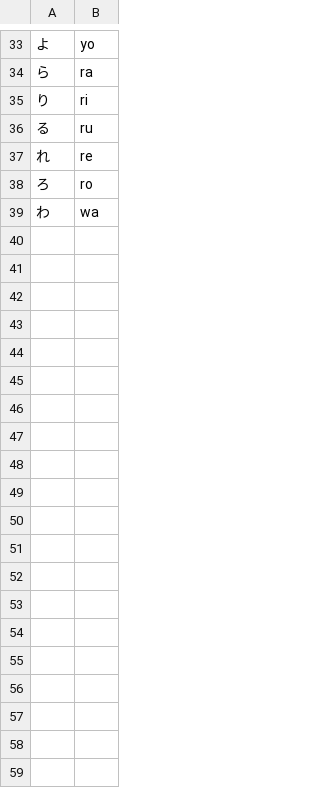
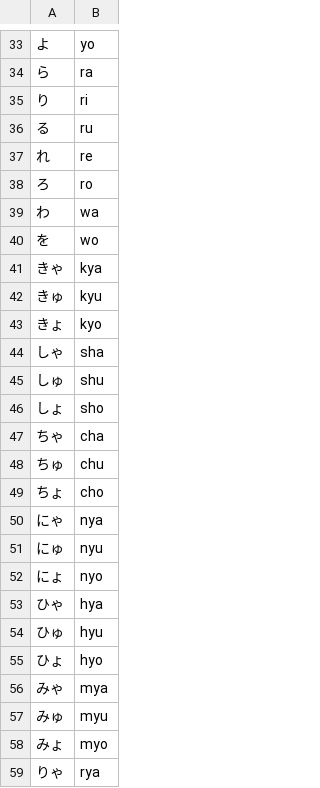
Before and after one commit to Amarboldaev/porfoSimple, a CSV file: data/words_to_learn.csv, drawn as a sheet; only a part is shown, gaps mark what is left out; the diff covers the shown part only; the diff names each change by its address in the sheet, - before the commit and + after, or states it on an @@ line.

```diff
--- a/data/words_to_learn.csv
+++ b/data/words_to_learn.csv
+row 40: を | wo
+row 41: きゃ | kya
+row 42: きゅ | kyu
+row 43: きょ | kyo
+row 44: しゃ | sha
+row 45: しゅ | shu
+row 46: しょ | sho
+row 47: ちゃ | cha
+row 48: ちゅ | chu
+row 49: ちょ | cho
+row 50: にゃ | nya
+row 51: にゅ | nyu
+row 52: にょ | nyo
+row 53: ひゃ | hya
+row 54: ひゅ | hyu
+row 55: ひょ | hyo
+row 56: みゃ | mya
+row 57: みゅ | myu
+row 58: みょ | myo
+row 59: りゃ | rya
```
Also changed, not shown: 68 added rows elsewhere in this file, 1 other file.
